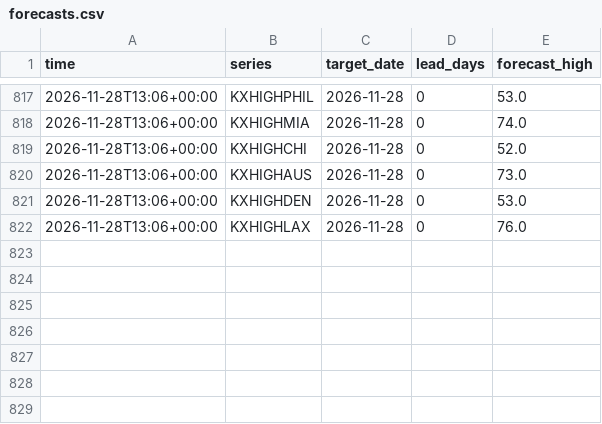
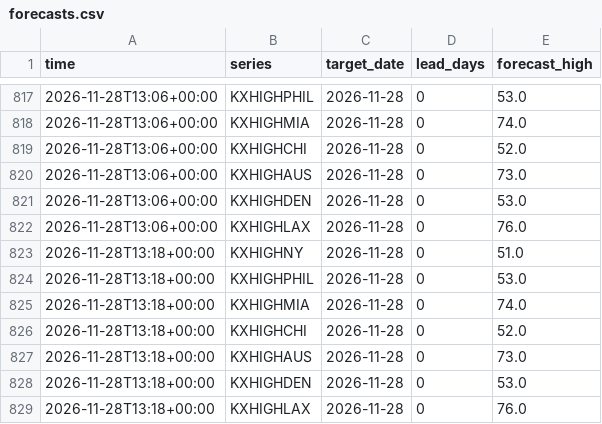
Before and after one commit to lazyloris/kalshi-analyzer, a CSV file: data/weather_high/forecasts.csv, drawn as a sheet; only a part is shown, gaps mark what is left out; the diff names each change by its address in the sheet, - before the commit and + after, or states it on an @@ line.

```diff
--- a/data/weather_high/forecasts.csv
+++ b/data/weather_high/forecasts.csv
+row 823: 2026-11-28T13:18+00:00 | KXHIGHNY | 2026-11-28 | 0 | 51.0
+row 824: 2026-11-28T13:18+00:00 | KXHIGHPHIL | 2026-11-28 | 0 | 53.0
+row 825: 2026-11-28T13:18+00:00 | KXHIGHMIA | 2026-11-28 | 0 | 74.0
+row 826: 2026-11-28T13:18+00:00 | KXHIGHCHI | 2026-11-28 | 0 | 52.0
+row 827: 2026-11-28T13:18+00:00 | KXHIGHAUS | 2026-11-28 | 0 | 73.0
+row 828: 2026-11-28T13:18+00:00 | KXHIGHDEN | 2026-11-28 | 0 | 53.0
+row 829: 2026-11-28T13:18+00:00 | KXHIGHLAX | 2026-11-28 | 0 | 76.0
```
Also changed, not shown: data/bitcoin/trades.csv, data/ethereum/trades.csv, 33 other files.
